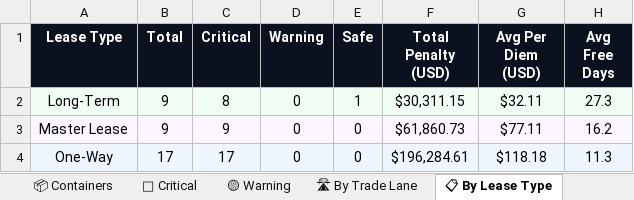
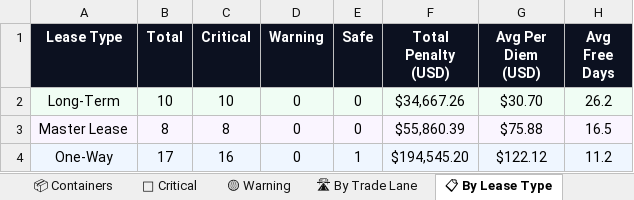
Before and after one commit to rahulmistry18/Reposea_container_optimizer, an Excel workbook: data/exports/reposea_report.xlsx, sheet 📋 By Lease Type, drawn as a sheet; values as stored, in another font and other column widths than the file's, no borders; the diff names each change by its address in the sheet, - before the commit and + after, or states it on an @@ line.

```diff
--- a/data/exports/reposea_report.xlsx (sheet 📋 By Lease Type)
+++ b/data/exports/reposea_report.xlsx (sheet 📋 By Lease Type)
-B2 (Total): 9
+B2 (Total): 10
-C2 (Critical): 8
+C2 (Critical): 10
-E2 (Safe): 1
+E2 (Safe): 0
-F2 (Total Penalty (USD)): $30,311.15
+F2 (Total Penalty (USD)): $34,667.26
-G2 (Avg Per Diem (USD)): $32.11
+G2 (Avg Per Diem (USD)): $30.70
-H2 (Avg Free Days): 27.3
+H2 (Avg Free Days): 26.2
-B3 (Total): 9
+B3 (Total): 8
-C3 (Critical): 9
+C3 (Critical): 8
-F3 (Total Penalty (USD)): $61,860.73
+F3 (Total Penalty (USD)): $55,860.39
-G3 (Avg Per Diem (USD)): $77.11
+G3 (Avg Per Diem (USD)): $75.88
-H3 (Avg Free Days): 16.2
+H3 (Avg Free Days): 16.5
-C4 (Critical): 17
+C4 (Critical): 16
-E4 (Safe): 0
+E4 (Safe): 1
-F4 (Total Penalty (USD)): $196,284.61
+F4 (Total Penalty (USD)): $194,545.20
-G4 (Avg Per Diem (USD)): $118.18
+G4 (Avg Per Diem (USD)): $122.12
-H4 (Avg Free Days): 11.3
+H4 (Avg Free Days): 11.2
```
Also changed, not shown: sheet 📦 Containers, sheet 🔴 Critical, sheet 🛣 By Trade Lane, sheet 📊 Dashboard, 7 other files.
